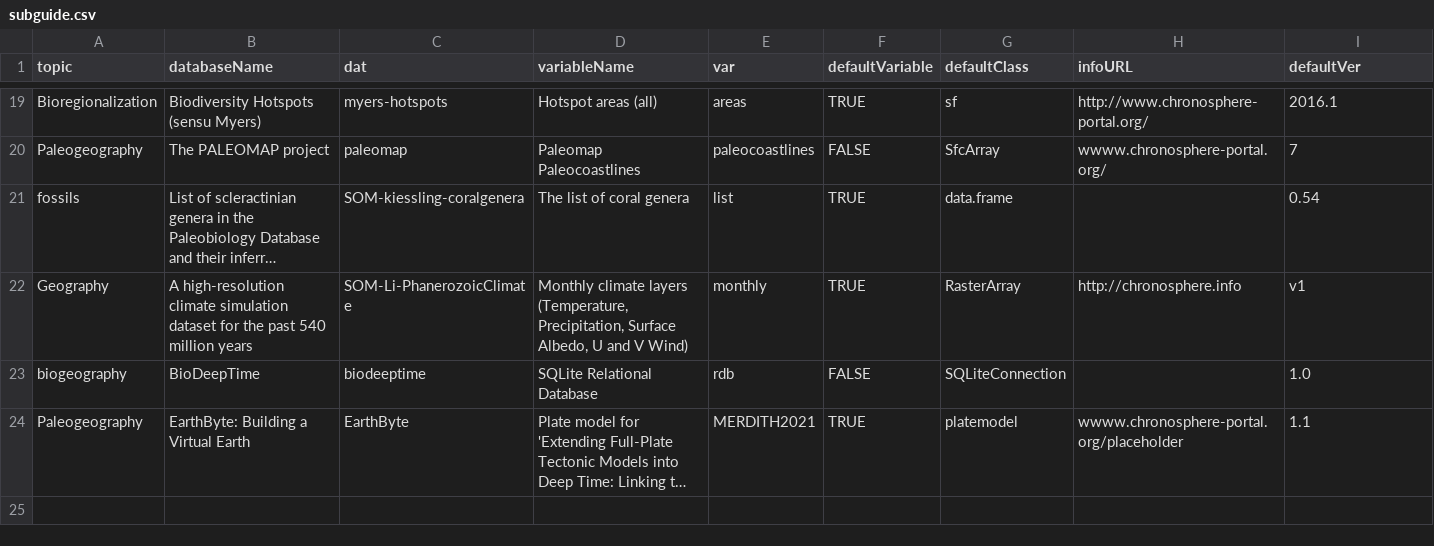
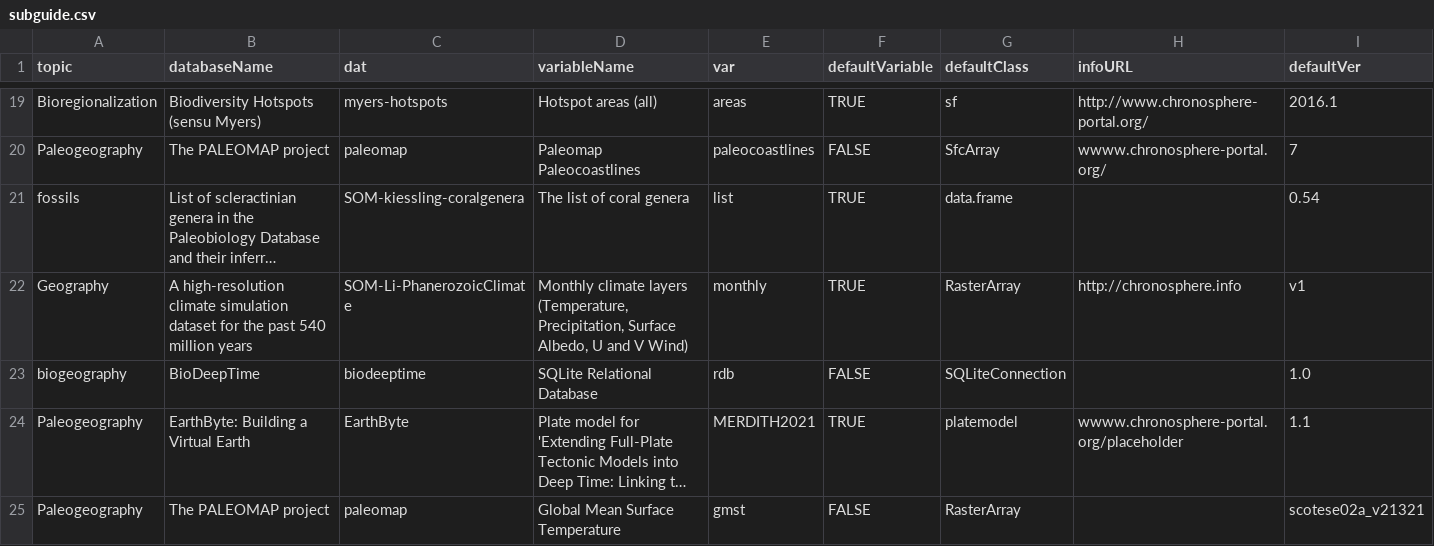
Before and after one commit to chronosphere-info/chrono_arch_2, a CSV file: users/public/R/subguide.csv, drawn as a sheet; only a part is shown, gaps mark what is left out; long unchanged cells end in …; the diff names each change by its address in the sheet, - before the commit and + after, or states it on an @@ line.

```diff
--- a/users/public/R/subguide.csv
+++ b/users/public/R/subguide.csv
+row 25: Paleogeography | The PALEOMAP project | paleomap | Global Mean Surface Temperature | gmst | FALSE | RasterArray |  | scotese02a_v21321
```
Also changed, not shown: users/public/R/paleomap.csv, users/public/R/submaster.csv, 4 other files.
